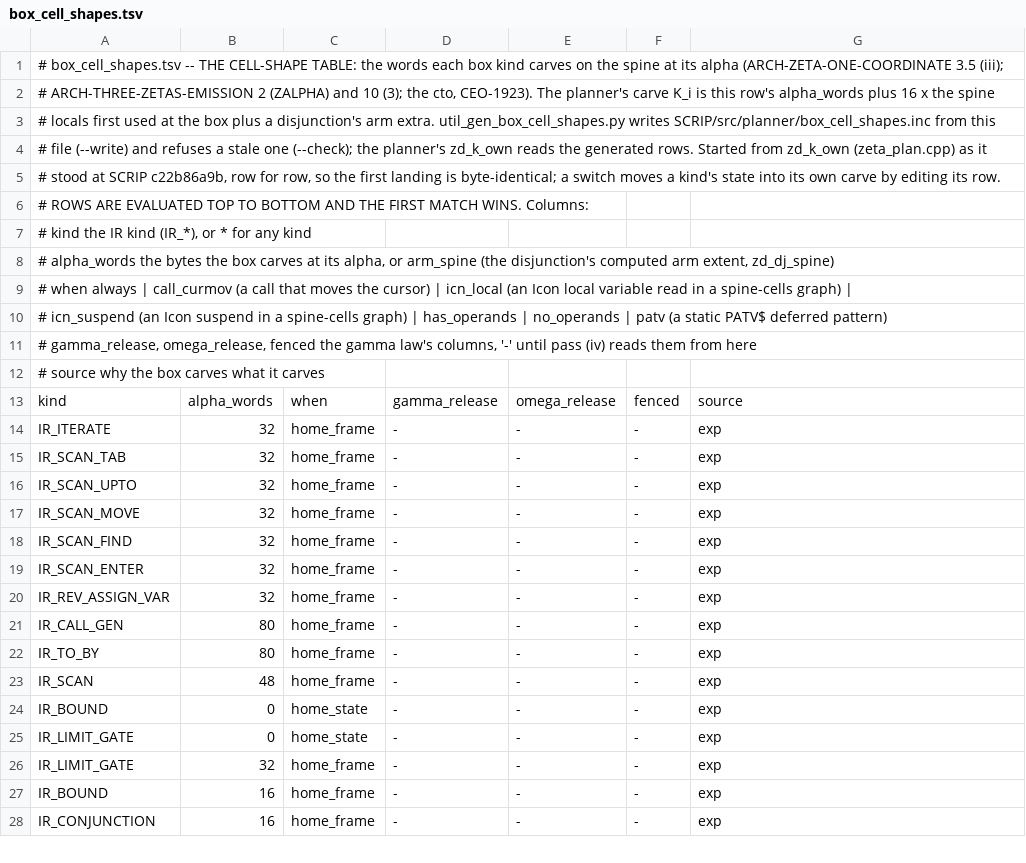
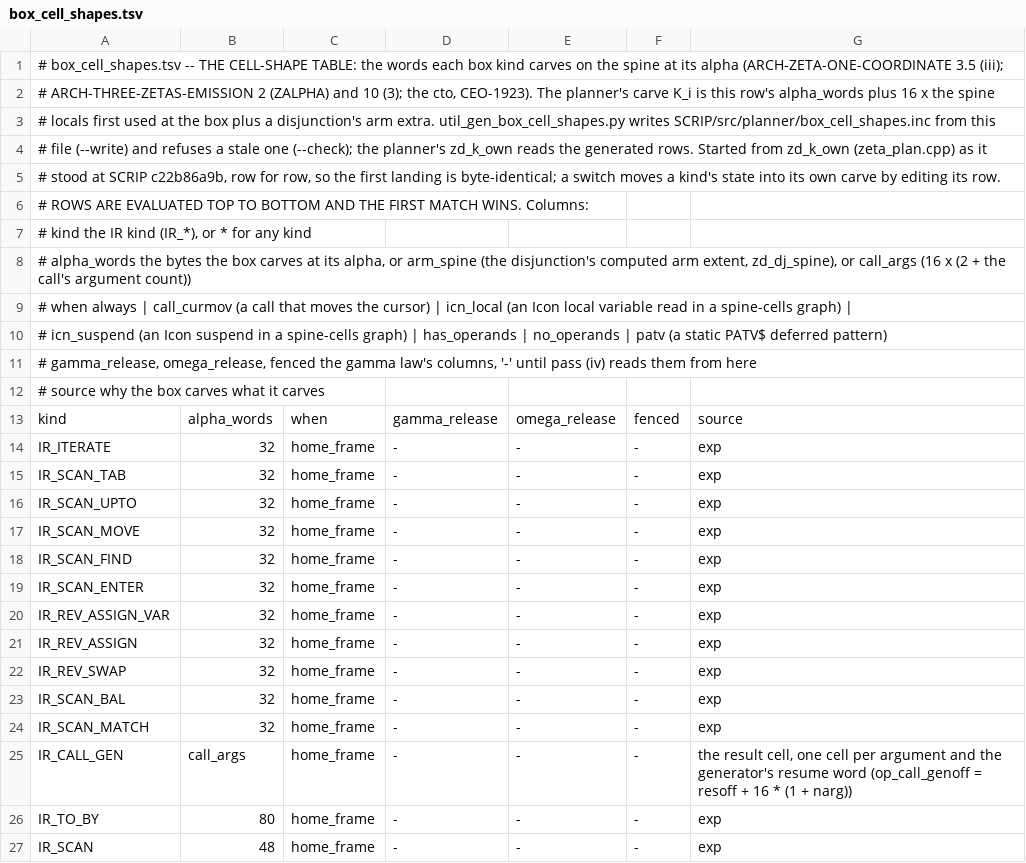
Before and after one commit to snobol4ever/harness, a TSV file: scripts/box_cell_shapes.tsv, drawn as a sheet; only a part is shown; the shorter side is filled out with more unchanged rows.

Commit message:
wip/ceo D2: box_cell_shapes rows for REV_ASSIGN REV_SWAP SCAN_BAL SCAN_MATCH (32) and the computed call_args width for CALL_GEN

```diff
--- a/scripts/box_cell_shapes.tsv
+++ b/scripts/box_cell_shapes.tsv
@@ -7,3 +7,3 @@
 #   kind          the IR kind (IR_*), or * for any kind
-#   alpha_words   the bytes the box carves at its alpha, or arm_spine (the disjunction's computed arm extent, zd_dj_spine)
+#   alpha_words   the bytes the box carves at its alpha, or arm_spine (the disjunction's computed arm extent, zd_dj_spine), or call_args (16 x (2 + the call's argument count))
 #   when          always | call_curmov (a call that moves the cursor) | icn_local (an Icon local variable read in a spine-cells graph) |
@@ -20,3 +20,7 @@ IR_SCAN_ENTER	32	home_frame	-	-	-	exp
 IR_REV_ASSIGN_VAR	32	home_frame	-	-	-	exp
-IR_CALL_GEN	80	home_frame	-	-	-	exp
+IR_REV_ASSIGN	32	home_frame	-	-	-	exp
+IR_REV_SWAP	32	home_frame	-	-	-	exp
+IR_SCAN_BAL	32	home_frame	-	-	-	exp
+IR_SCAN_MATCH	32	home_frame	-	-	-	exp
+IR_CALL_GEN	call_args	home_frame	-	-	-	the result cell, one cell per argument and the generator's resume word (op_call_genoff = resoff + 16 * (1 + narg))
 IR_TO_BY	80	home_frame	-	-	-	exp
```
Also changed, not shown: 1 other file.
